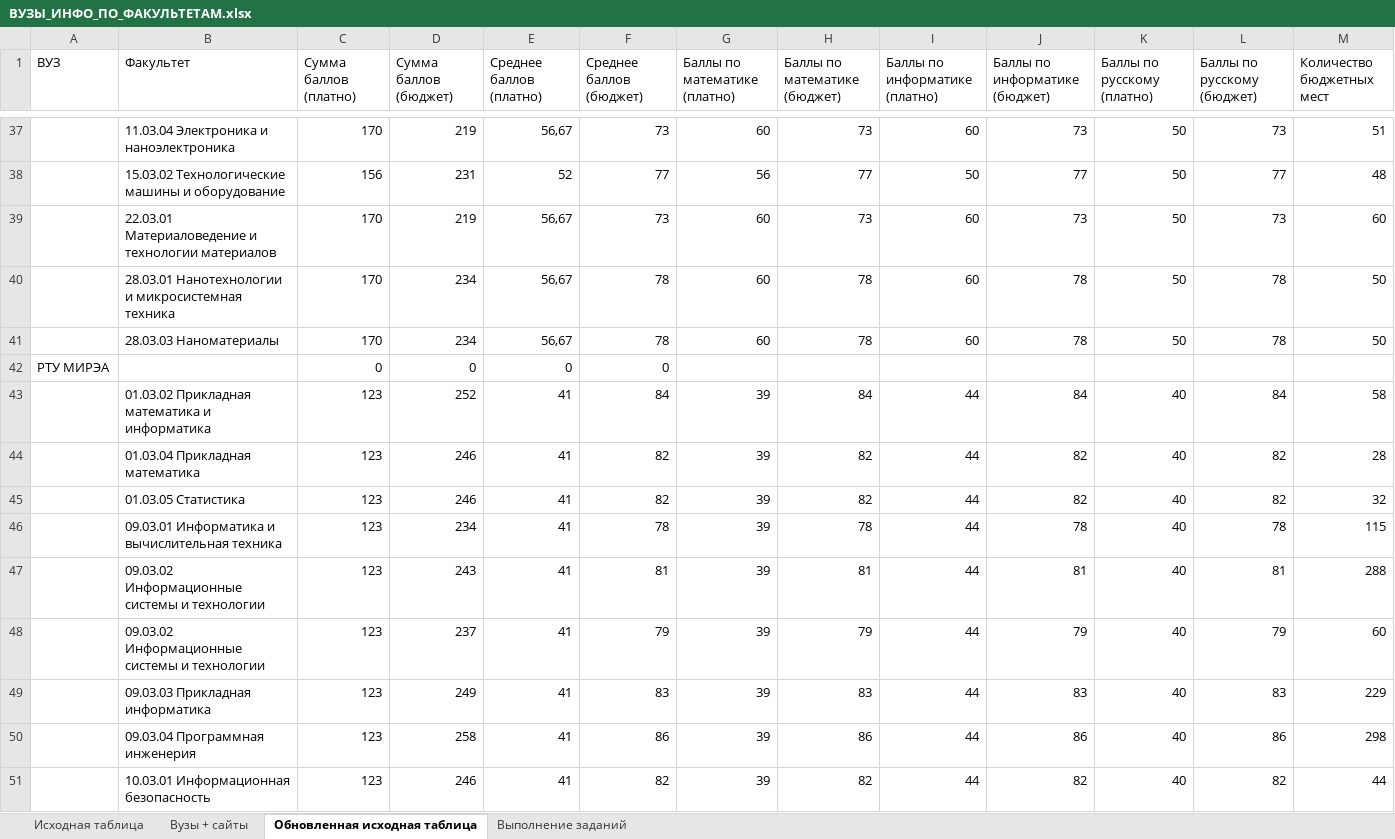
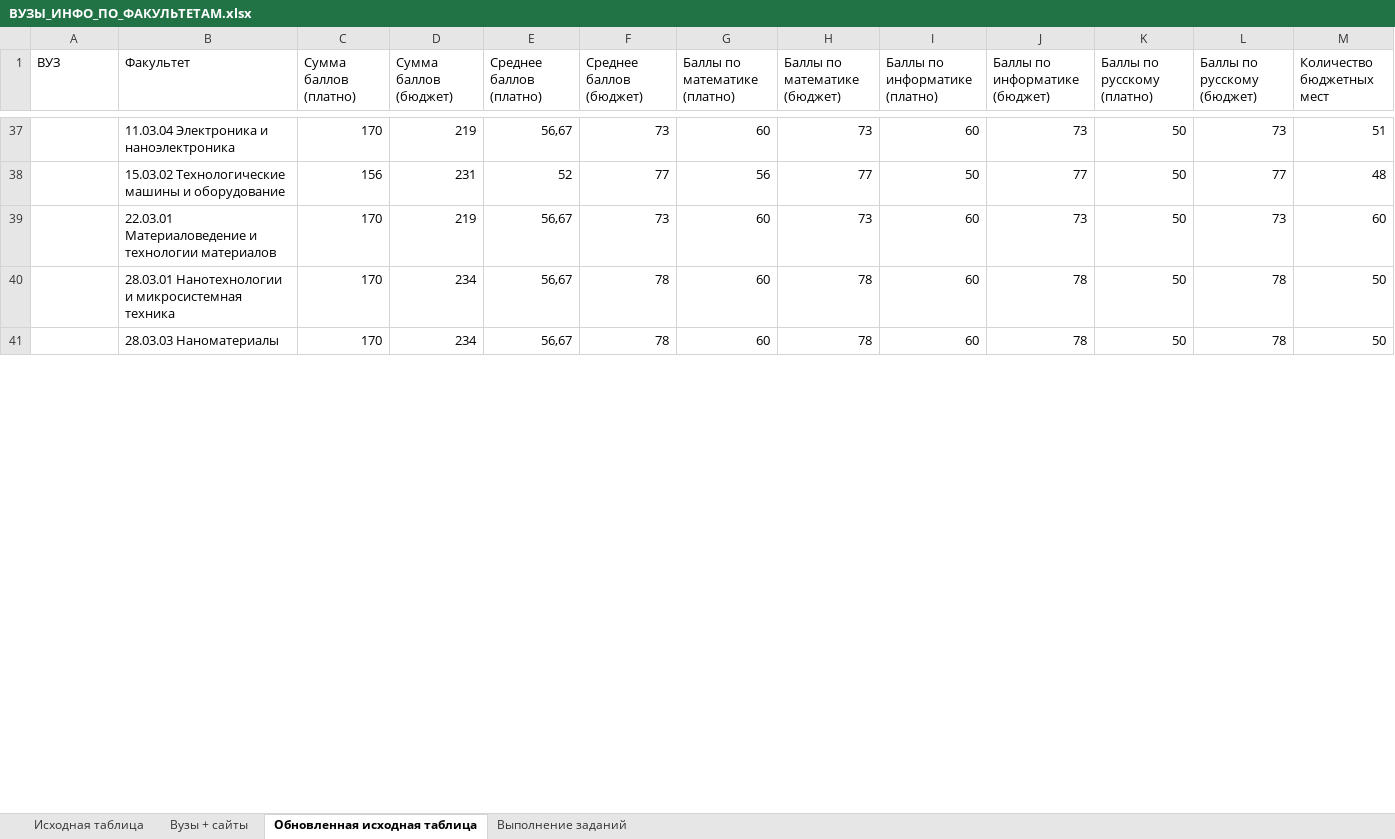
Before and after one commit to harspect/linq-advanced, an Excel workbook: Data/ВУЗЫ_ИНФО_ПО_ФАКУЛЬТЕТАМ.xlsx, sheet Обновленная исходная таблица, drawn as a sheet; only a part is shown, gaps mark what is left out; values as stored, in another font and other column widths than the file's, no cell formats; conditional formats not drawn; removed rows and columns are numbered as before the commit, all else as after; the diff covers the shown part only; the diff names each change by its address in the sheet, - before the commit and + after, or states it on an @@ line.

```diff
--- a/Data/ВУЗЫ_ИНФО_ПО_ФАКУЛЬТЕТАМ.xlsx (sheet Обновленная исходная таблица)
+++ b/Data/ВУЗЫ_ИНФО_ПО_ФАКУЛЬТЕТАМ.xlsx (sheet Обновленная исходная таблица)
-row 42: РТУ МИРЭА |  | 0 | 0 | 0 | 0
-row 43:  | 01.03.02 Прикладная математика и информатика | 123 | 252 | 41 | 84 | 39 | 84 | 44 | 84 | 40 | 84 | 58
-row 44:  | 01.03.04 Прикладная математика | 123 | 246 | 41 | 82 | 39 | 82 | 44 | 82 | 40 | 82 | 28
-row 45:  | 01.03.05 Статистика | 123 | 246 | 41 | 82 | 39 | 82 | 44 | 82 | 40 | 82 | 32
-row 46:  | 09.03.01 Информатика и вычислительная техника | 123 | 234 | 41 | 78 | 39 | 78 | 44 | 78 | 40 | 78 | 115
-row 47:  | 09.03.02 Информационные системы и технологии | 123 | 243 | 41 | 81 | 39 | 81 | 44 | 81 | 40 | 81 | 288
-row 48:  | 09.03.02 Информационные системы и технологии | 123 | 237 | 41 | 79 | 39 | 79 | 44 | 79 | 40 | 79 | 60
-row 49:  | 09.03.03 Прикладная информатика | 123 | 249 | 41 | 83 | 39 | 83 | 44 | 83 | 40 | 83 | 229
-row 50:  | 09.03.04 Программная инженерия | 123 | 258 | 41 | 86 | 39 | 86 | 44 | 86 | 40 | 86 | 298
-row 51:  | 10.03.01 Информационная безопасность | 123 | 246 | 41 | 82 | 39 | 82 | 44 | 82 | 40 | 82 | 44
```
Also changed, not shown: 6 added rows and 61 removed rows elsewhere in this sheet, sheet Выполнение заданий, cell formats, 1 other file.
